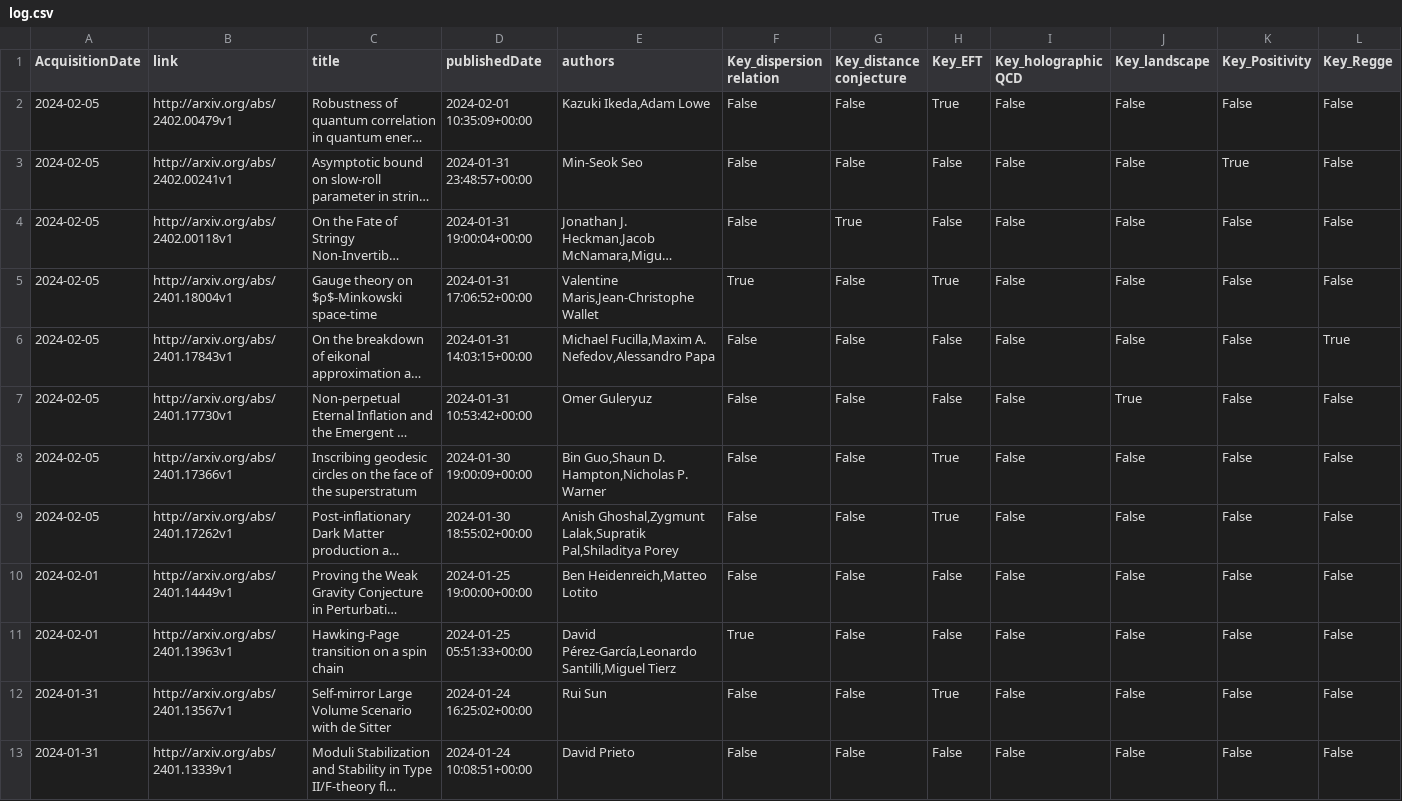
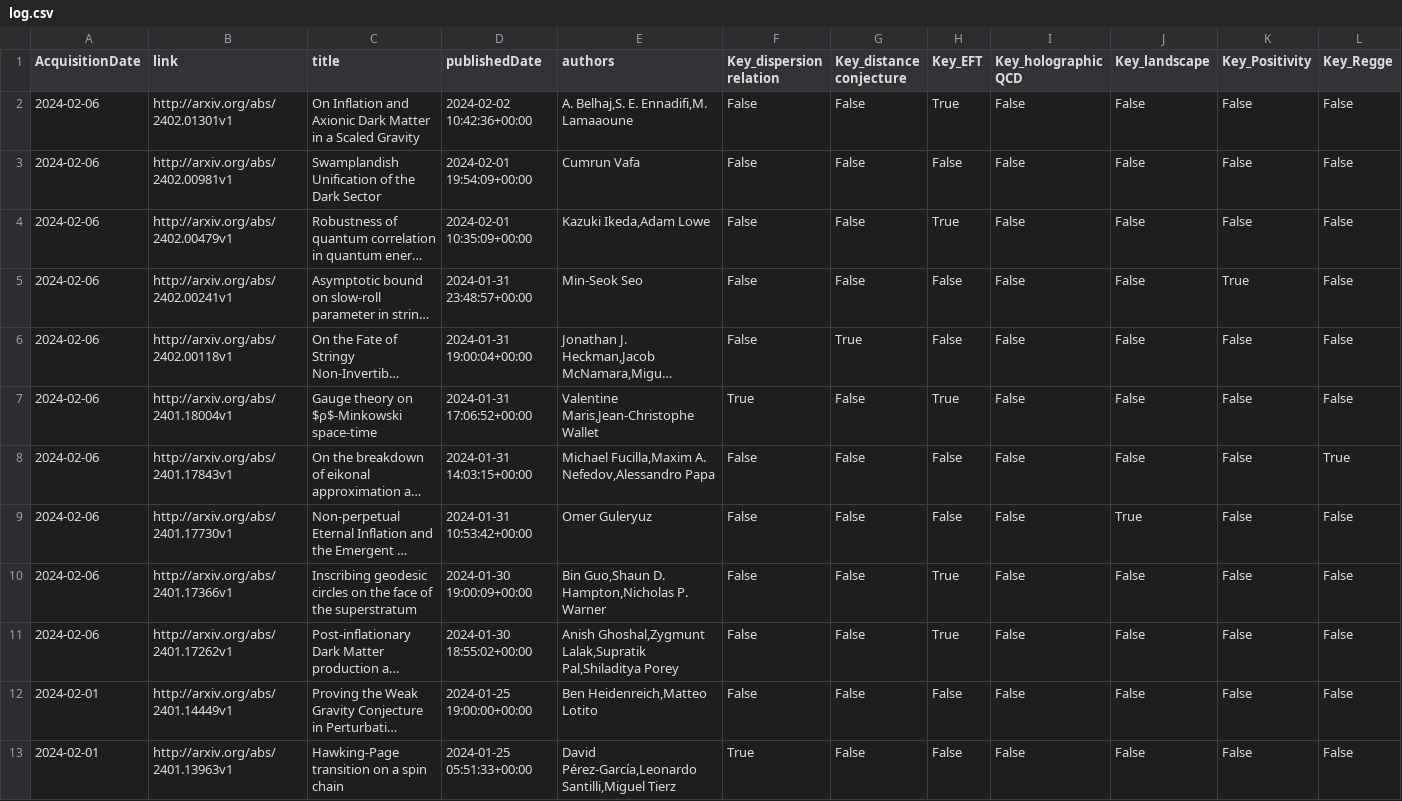
Before and after one commit to kikeda1102/arxiv-checker, a CSV file: log.csv, drawn as a sheet; only a part is shown; the shorter side is filled out with more unchanged rows; long unchanged cells end in …; addresses are those after the commit; rows hold the shown columns only; the diff names each change by its address in the sheet, - before the commit and + after, or states it on an @@ line.

Commit message:
Auto run by GitHub Actions

```diff
--- a/log.csv
+++ b/log.csv
+row 2: 2024-02-06 | http://arxiv.org/abs/2402.01301v1 | On Inflation and Axionic Dark Matter in a Scaled Gravity | 2024-02-02 10:42:36+00:00 | A. Belhaj,S. E. Ennadifi,M. Lamaaoune | False | False | True | False | False | False | False
+row 3: 2024-02-06 | http://arxiv.org/abs/2402.00981v1 | Swamplandish Unification of the Dark Sector | 2024-02-01 19:54:09+00:00 | Cumrun Vafa | False | False | False | False | False | False | False
-A4:A11 (AcquisitionDate): 2024-02-05
+A4:A11 (AcquisitionDate): 2024-02-06
```
